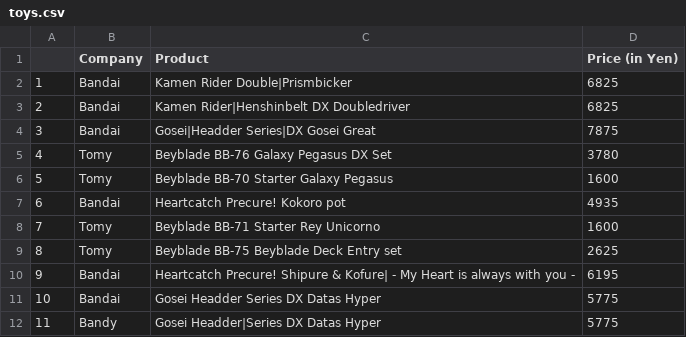
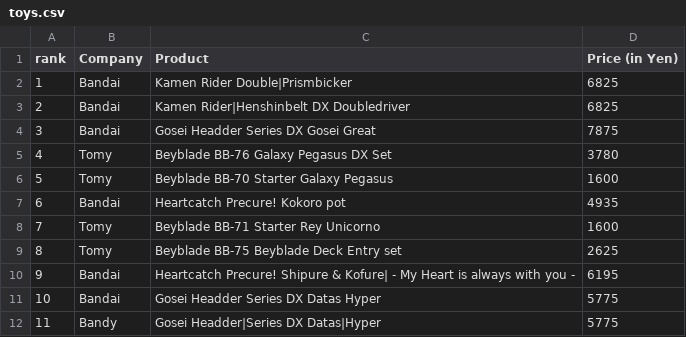
Before and after one commit to alansmithy/nar-table, a CSV file: basic-table/toys.csv, drawn as a sheet.

Commit message:
Basic multiline row layout working

```diff
--- a/basic-table/toys.csv
+++ b/basic-table/toys.csv
@@ -1,5 +1,5 @@
-,Company,Product,Price (in Yen)
+rank,Company,Product,Price (in Yen)
 1,Bandai,Kamen Rider Double|Prismbicker,6825
 2,Bandai,Kamen Rider|Henshinbelt DX Doubledriver,6825
-3,Bandai,Gosei|Headder Series|DX Gosei Great,7875
+3,Bandai,Gosei Headder Series DX Gosei Great,7875
 4,Tomy,Beyblade BB-76 Galaxy Pegasus DX Set,3780
@@ -11,2 +11,2 @@
 10,Bandai,Gosei Headder Series DX Datas Hyper,5775
-11,Bandy,Gosei Headder|Series DX Datas Hyper,5775
+11,Bandy,Gosei Headder|Series DX Datas|Hyper,5775
```
Also changed, not shown: 1 other file.
